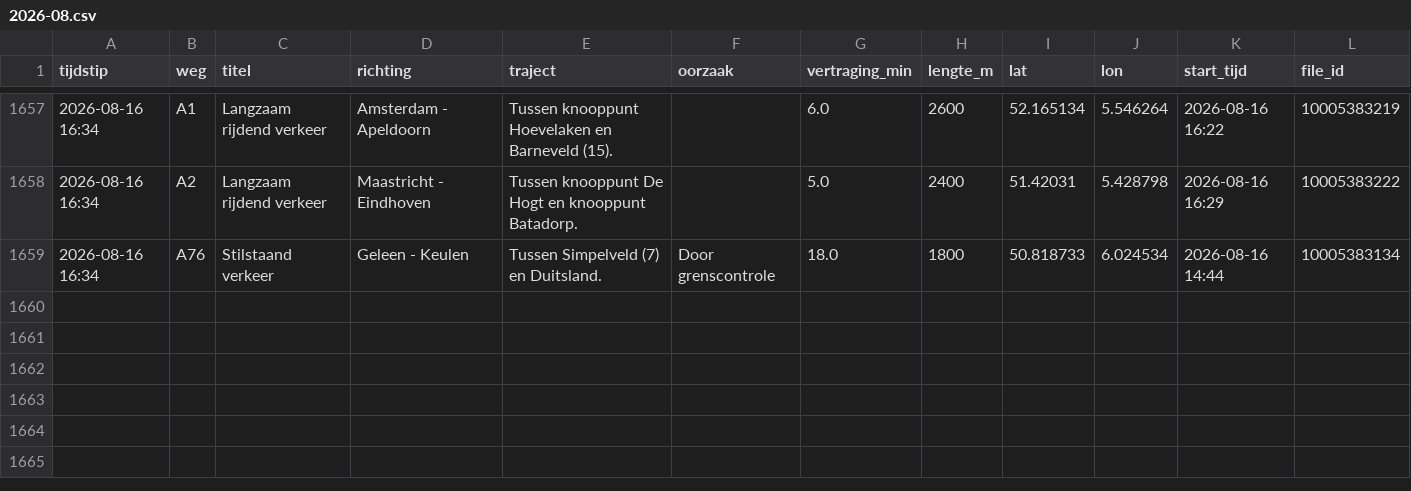
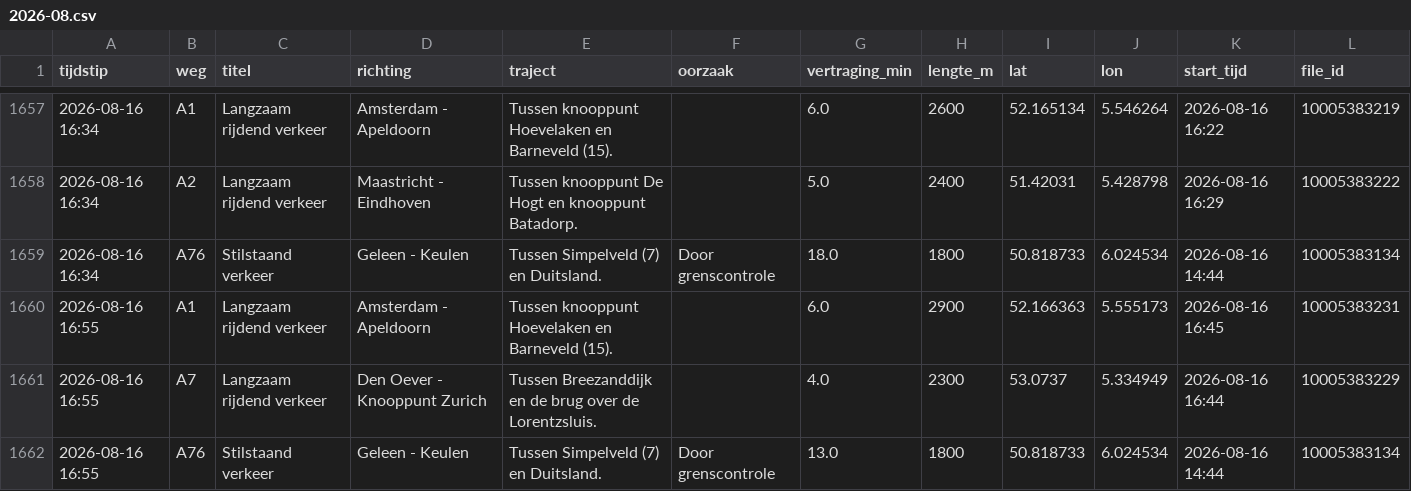
Before and after one commit to YvesW81/test-3, a CSV file: data/files/2026-08.csv, drawn as a sheet; only a part is shown, gaps mark what is left out.

```diff
--- a/data/files/2026-08.csv
+++ b/data/files/2026-08.csv
@@ -1659 +1659,4 @@ tijdstip,weg,titel,richting,traject,oorzaak,vertraging_min,lengte_m,lat,lon,star
 2026-08-16 16:34,A76,Stilstaand verkeer,Geleen - Keulen,Tussen Simpelveld (7) en Duitsland.,Door grenscontrole,18.0,1800,50.818733,6.024534,2026-08-16 14:44,10005383134
+2026-08-16 16:55,A1,Langzaam rijdend verkeer,Amsterdam - Apeldoorn,Tussen knooppunt Hoevelaken en Barneveld (15).,,6.0,2900,52.166363,5.555173,2026-08-16 16:45,10005383231
+2026-08-16 16:55,A7,Langzaam rijdend verkeer,Den Oever - Knooppunt Zurich,Tussen Breezanddijk en de brug over de Lorentzsluis.,,4.0,2300,53.0737,5.334949,2026-08-16 16:44,10005383229
+2026-08-16 16:55,A76,Stilstaand verkeer,Geleen - Keulen,Tussen Simpelveld (7) en Duitsland.,Door grenscontrole,13.0,1800,50.818733,6.024534,2026-08-16 14:44,10005383134
```
Also changed, not shown: data/totalen.csv.
